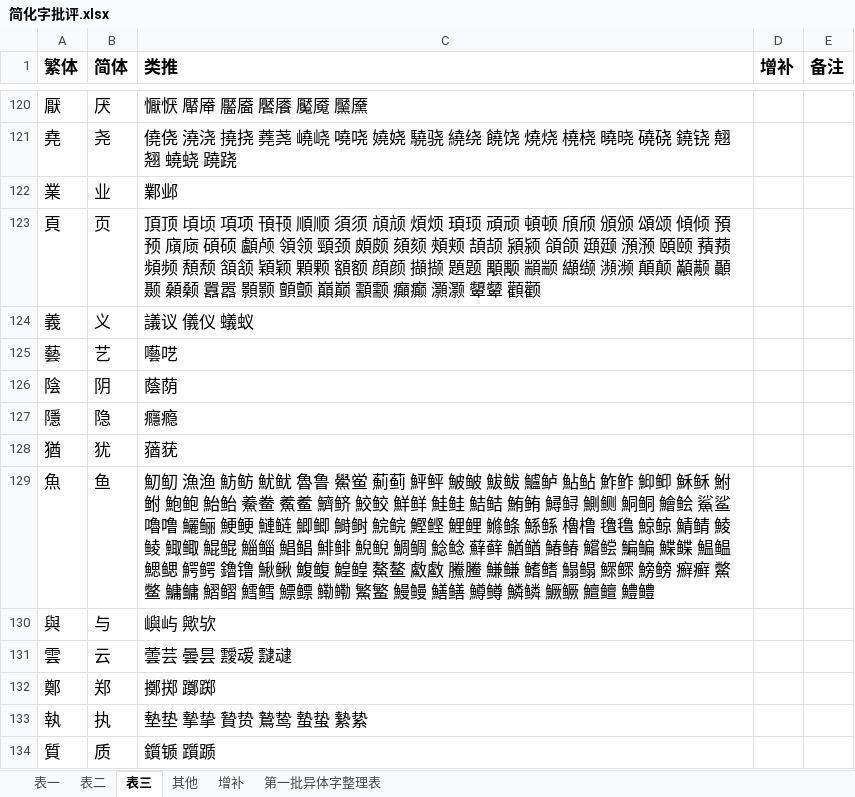
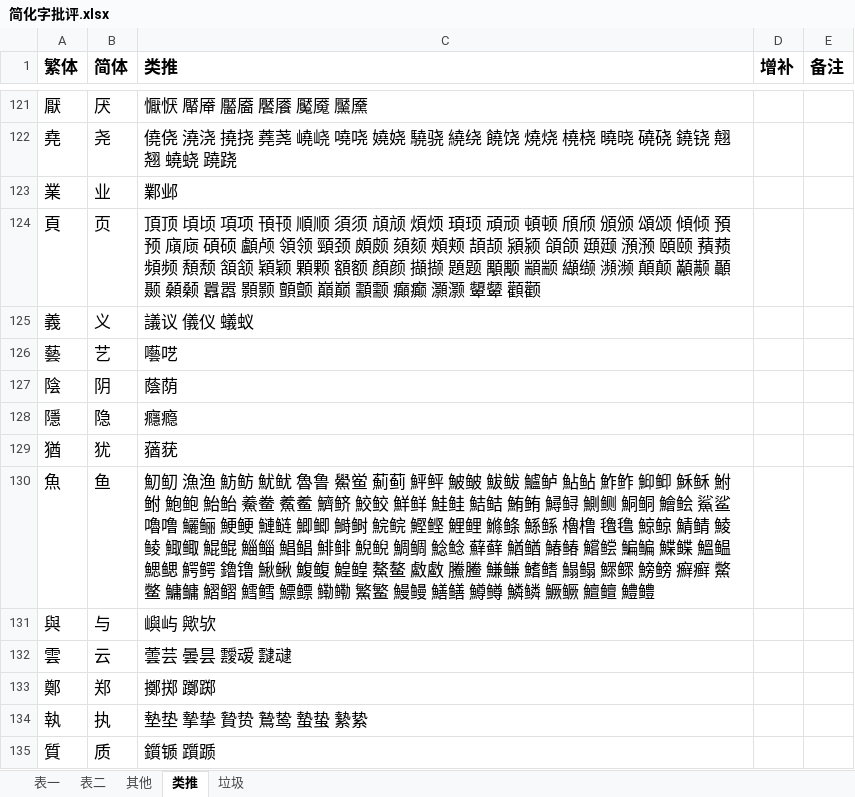
Before and after one commit to dec32/better-simp, an Excel workbook: 简化字批评.xlsx, sheet 类推, drawn as a sheet; only a part is shown, gaps mark what is left out; values as stored, in another font and other column widths than the file's, no borders; addresses are those after the commit; the diff covers the shown part only; the diff names each change by its address in the sheet, - before the commit and + after, or states it on an @@ line.

```diff
--- a/简化字批评.xlsx (sheet 类推)
+++ b/简化字批评.xlsx (sheet 类推)
-sheet tab: 表三
+sheet tab: 类推
-sheet tab: 增补
-sheet tab: 第一批异体字整理表
+sheet tab: 垃圾
@@ sheet tab order changed: 表一 | 表二 | 其他 | 类推 | 垃圾 @@
-C124 (类推): …額额 顔颜 擷撷…
+C124 (类推): …額额 顏颜 擷撷…
-C130 (类推): …鰈鲽 鰛鳁 鰓鳃…
+C130 (类推): …鰈鲽 鰮鳁 鰓鳃…
```
Also changed, not shown: 13 added rows, 8 edited cells and cell formats elsewhere in this sheet, sheet 其他, sheet 表一, sheet 表二, 1 other file.
